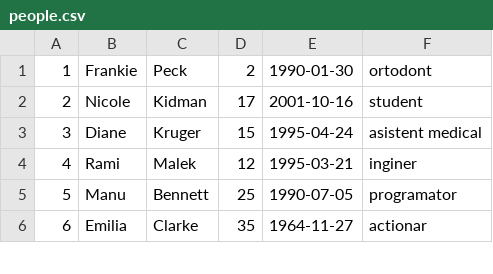
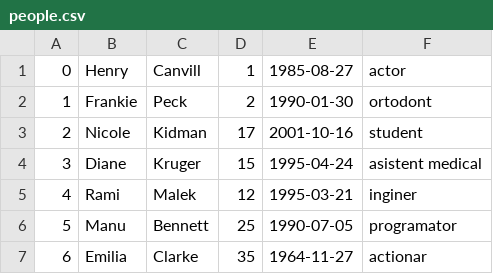
Before and after one commit to buteanrares/Lab4-Ex4, a CSV file: Database/people.csv, drawn as a sheet; only a part is shown; the diff names each change by its address in the sheet, - before the commit and + after, or states it on an @@ line.

```diff
--- a/Database/people.csv
+++ b/Database/people.csv
+row 1: 0 | Henry | Canvill | 1 | 1985-08-27 | actor
```
Also changed, not shown: Database/apartments.csv, 4 other files.
